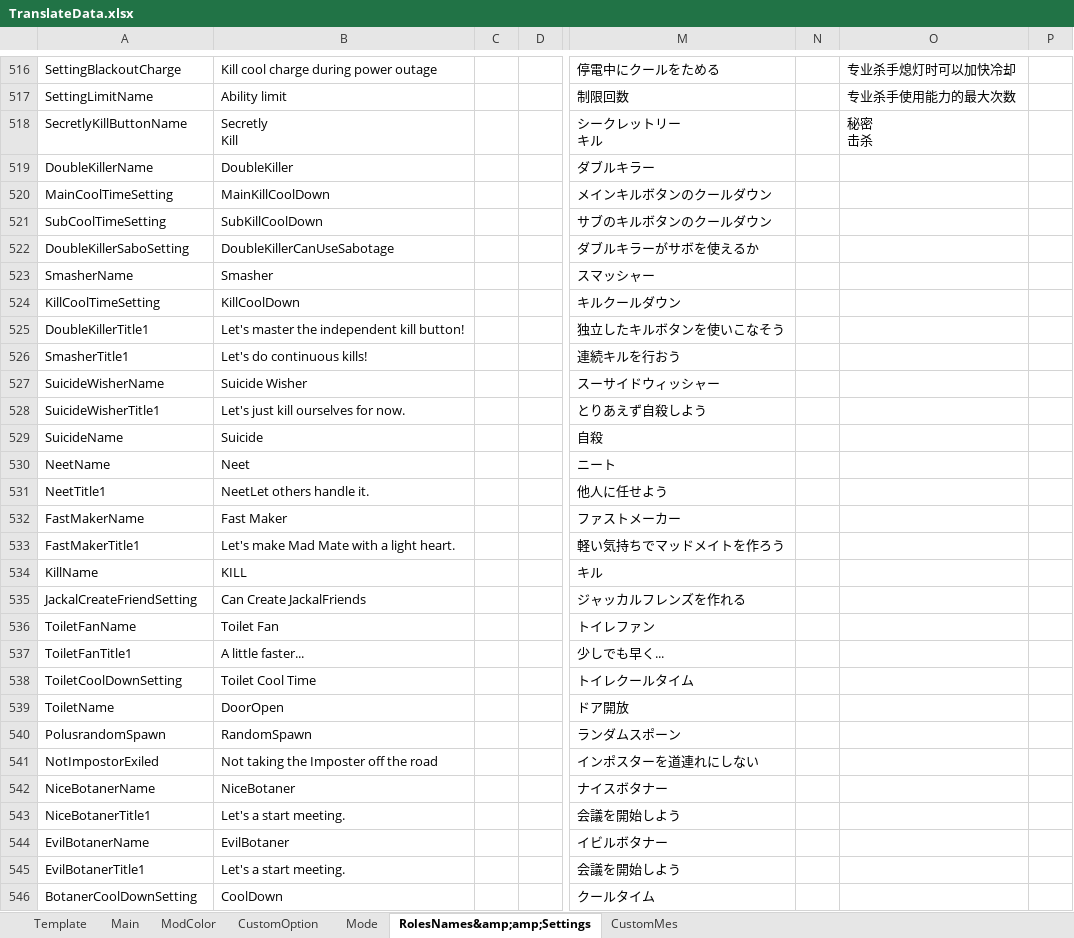
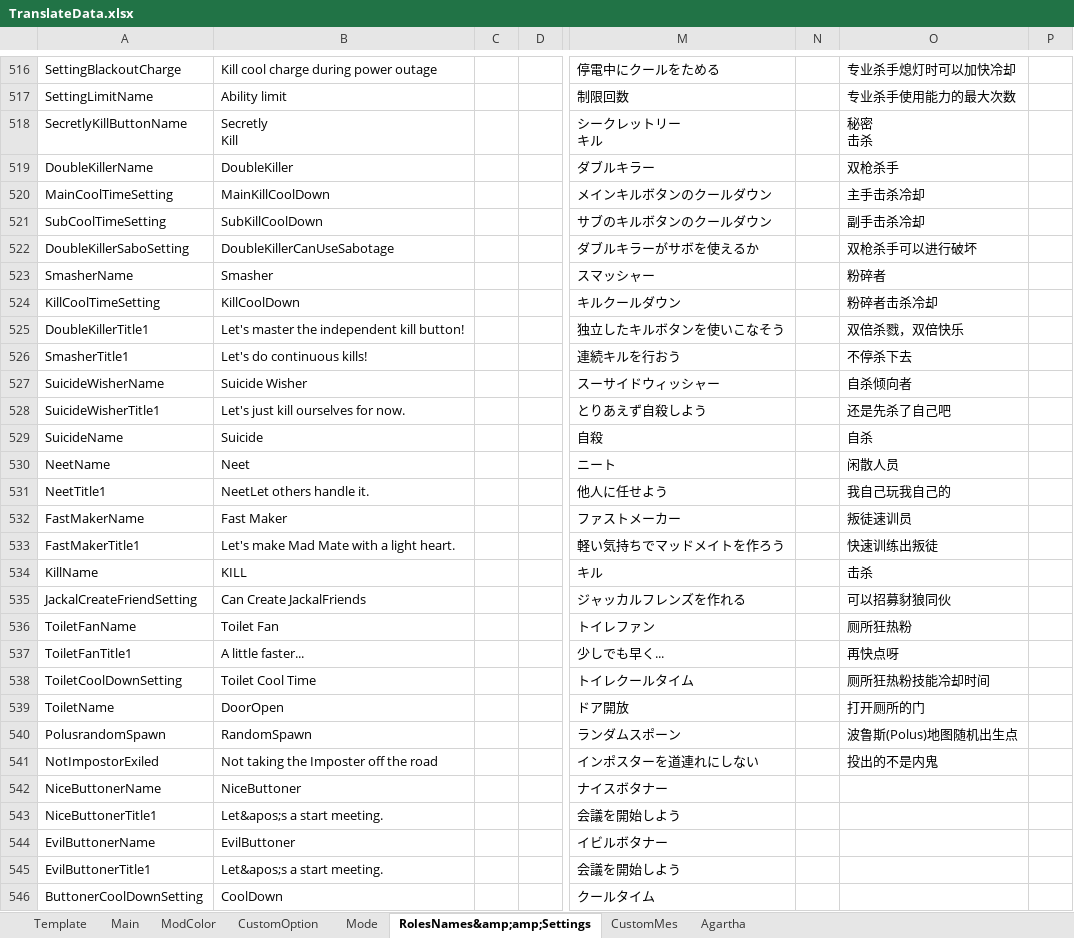
Before and after one commit to SuperNewRoles/SuperNewRoles, an Excel workbook: TranslateData.xlsx, sheet RolesNames&amp;amp;Settings, drawn as a sheet; only a part is shown, gaps mark what is left out; values as stored, in another font and other column widths than the file's, no borders; the diff covers the shown part only; the diff names each change by its address in the sheet, - before the commit and + after, or states it on an @@ line.

```diff
--- a/TranslateData.xlsx (sheet RolesNames&amp;amp;Settings)
+++ b/TranslateData.xlsx (sheet RolesNames&amp;amp;Settings)
+sheet tab: Agartha
-O519: (empty)
+O519: 双枪杀手
-O520: (empty)
+O520: 主手击杀冷却
-O521: (empty)
+O521: 副手击杀冷却
-O522: (empty)
+O522: 双枪杀手可以进行破坏
-O523: (empty)
+O523: 粉碎者
-O524: (empty)
+O524: 粉碎者击杀冷却
-O525: (empty)
+O525: 双倍杀戮，双倍快乐
-O526: (empty)
+O526: 不停杀下去
-O527: (empty)
+O527: 自杀倾向者
-O528: (empty)
+O528: 还是先杀了自己吧
-O529: (empty)
+O529: 自杀
-O530: (empty)
+O530: 闲散人员
-O531: (empty)
+O531: 我自己玩我自己的
-O532: (empty)
+O532: 叛徒速训员
-O533: (empty)
+O533: 快速训练出叛徒
-O534: (empty)
+O534: 击杀
-O535: (empty)
+O535: 可以招募豺狼同伙
-O536: (empty)
+O536: 厕所狂热粉
-O537: (empty)
+O537: 再快点呀
-O538: (empty)
+O538: 厕所狂热粉技能冷却时间
-O539: (empty)
+O539: 打开厕所的门
-O540: (empty)
+O540: 波鲁斯(Polus)地图随机出生点
-O541: (empty)
+O541: 投出的不是内鬼
-A542: NiceBotanerName
+A542: NiceButtonerName
-B542: NiceBotaner
+B542: NiceButtoner
-A543: NiceBotanerTitle1
+A543: NiceButtonerTitle1
-B543: Let's a start meeting.
+B543: Let&apos;s a start meeting.
-A544: EvilBotanerName
+A544: EvilButtonerName
-B544: EvilBotaner
+B544: EvilButtoner
-A545: EvilBotanerTitle1
+A545: EvilButtonerTitle1
-B545: Let's a start meeting.
+B545: Let&apos;s a start meeting.
-A546: BotanerCoolDownSetting
+A546: ButtonerCoolDownSetting
```
Also changed, not shown: 59 added rows, 12 edited cells and cell formats elsewhere in this sheet, 1 other file.
